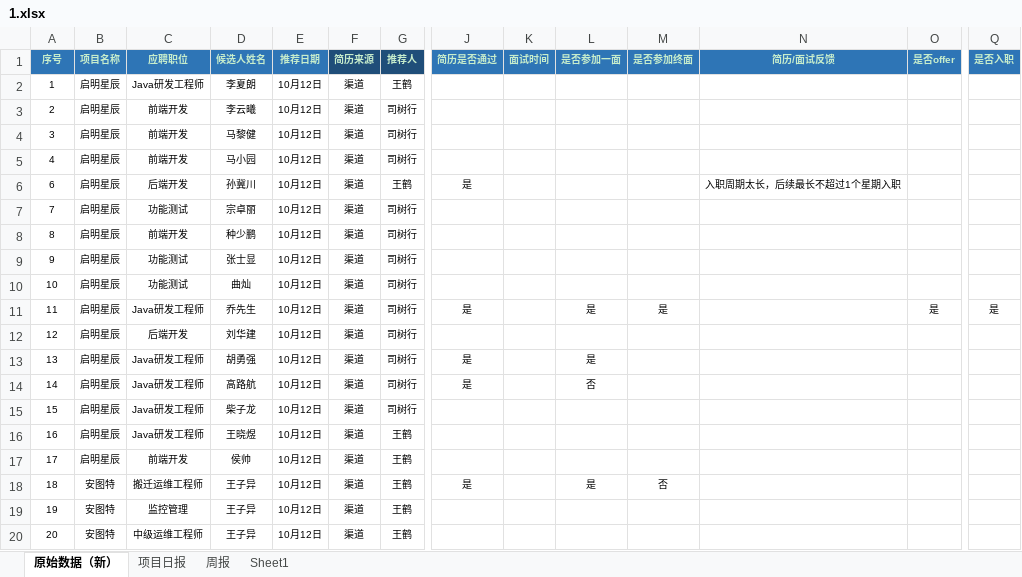
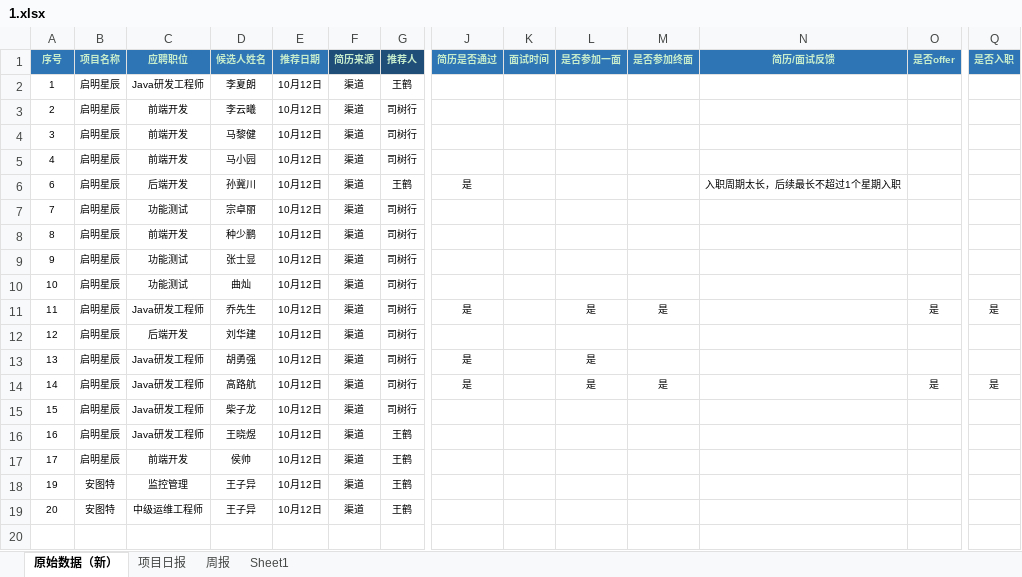
Before and after one commit to God-JohnDiamond/auto-tool-Yanjie, an Excel workbook: 1.xlsx, sheet 原始数据（新）, drawn as a sheet; only a part is shown, gaps mark what is left out; values as stored, in another font and other column widths than the file's, no borders; conditional formats not drawn; rows hold the shown columns only; the diff names each change by its address in the sheet, - before the commit and + after, or states it on an @@ line.

```diff
--- a/1.xlsx (sheet 原始数据（新）)
+++ b/1.xlsx (sheet 原始数据（新）)
-L14 (是否参加一面): 否
+L14 (是否参加一面): 是
-M14 (是否参加终面): (empty)
+M14 (是否参加终面): 是
-O14 (是否offer): (empty)
+O14 (是否offer): 是
-Q14 (是否入职): (empty)
+Q14 (是否入职): 是
-row 18: 18 | 安图特 | 搬迁运维工程师 | 王子异 | 10月12日 | 渠道 | 王鹤 | 是 |  | 是 | 否
```
Also changed, not shown: sheet 周报, sheet Sheet1, sheet 项目日报, 2 other files.
